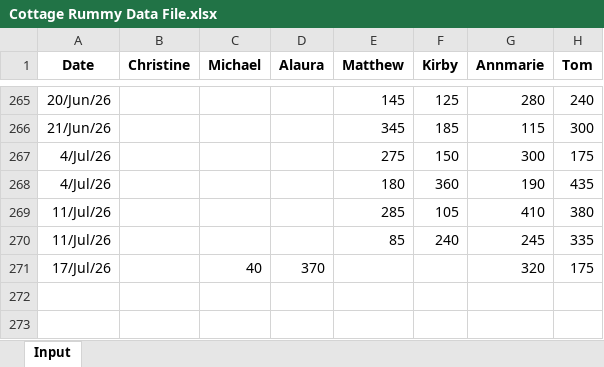
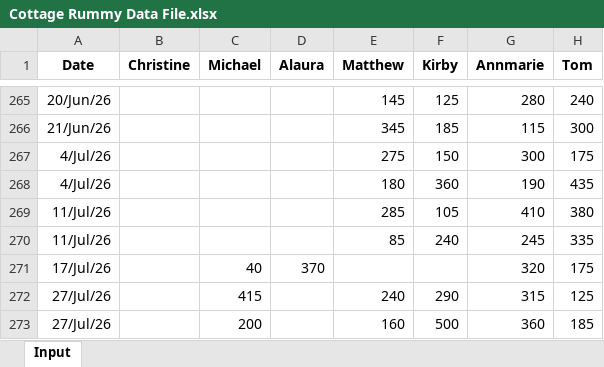
Before and after one commit to tomkum123/CottageRummy, an Excel workbook: docs/Cottage Rummy Data File.xlsx, sheet Input, drawn as a sheet; only a part is shown, gaps mark what is left out; values as stored, in another font and other column widths than the file's, no borders; conditional formats not drawn; the diff names each change by its address in the sheet, - before the commit and + after, or states it on an @@ line.

Commit message:
Add files via upload

```diff
--- a/docs/Cottage Rummy Data File.xlsx (sheet Input)
+++ b/docs/Cottage Rummy Data File.xlsx (sheet Input)
+row 272: 27/Jul/26 |  | 415 |  | 240 | 290 | 315 | 125
+row 273: 27/Jul/26 |  | 200 |  | 160 | 500 | 360 | 185
```
